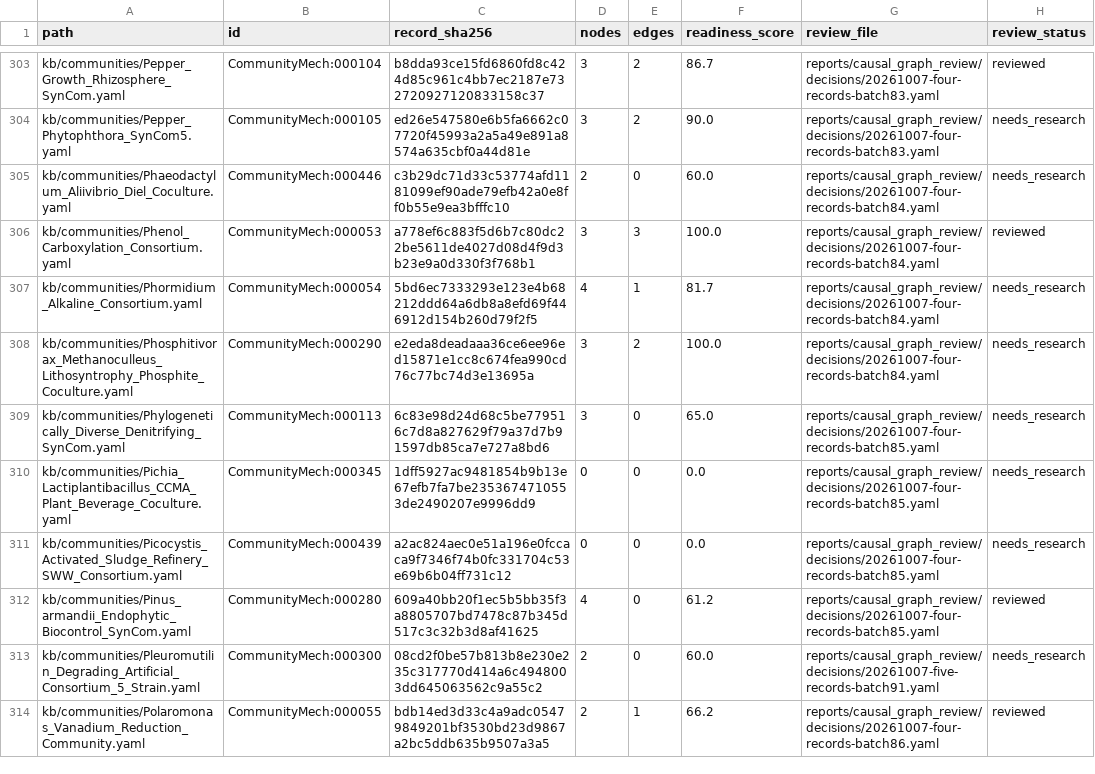
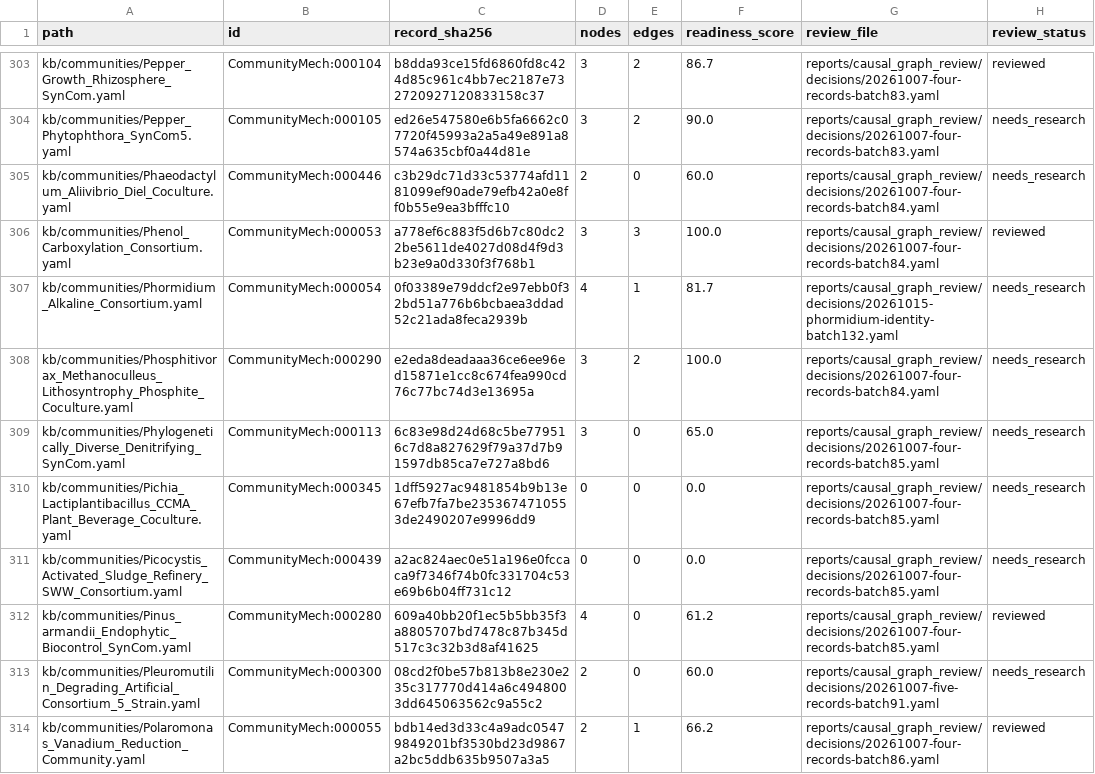
Before and after one commit to CultureBotAI/CommunityMech, a TSV file: reports/causal_graph_review/inventory.tsv, drawn as a sheet; only a part is shown, gaps mark what is left out.

Commit message:
fix: correct Phormidium species identity and remove stale waivers

```diff
--- a/reports/causal_graph_review/inventory.tsv
+++ b/reports/causal_graph_review/inventory.tsv
@@ -306,3 +306,3 @@ kb/communities/Phaeodactylum_Aliivibrio_Diel_Coculture.yaml	CommunityMech:000446
 kb/communities/Phenol_Carboxylation_Consortium.yaml	CommunityMech:000053	a778ef6c883f5d6b7c80dc22be5611de4027d08d4f9d3b23e9a0d330f3f768b1	3	3	100.0	reports/causal_graph_review/decisions/20261007-four-records-batch84.yaml	reviewed
-kb/communities/Phormidium_Alkaline_Consortium.yaml	CommunityMech:000054	5bd6ec7333293e123e4b68212ddd64a6db8a8efd69f446912d154b260d79f2f5	4	1	81.7	reports/causal_graph_review/decisions/20261007-four-records-batch84.yaml	needs_research
+kb/communities/Phormidium_Alkaline_Consortium.yaml	CommunityMech:000054	0f03389e79ddcf2e97ebb0f32bd51a776b6bcbaea3ddad52c21ada8feca2939b	4	1	81.7	reports/causal_graph_review/decisions/20261015-phormidium-identity-batch132.yaml	needs_research
 kb/communities/Phosphitivorax_Methanoculleus_Lithosyntrophy_Phosphite_Coculture.yaml	CommunityMech:000290	e2eda8deadaaa36ce6ee96ed15871e1cc8c674fea990cd76c77bc74d3e13695a	3	2	100.0	reports/causal_graph_review/decisions/20261007-four-records-batch84.yaml	needs_research
```
Also changed, not shown: 42 other files.
